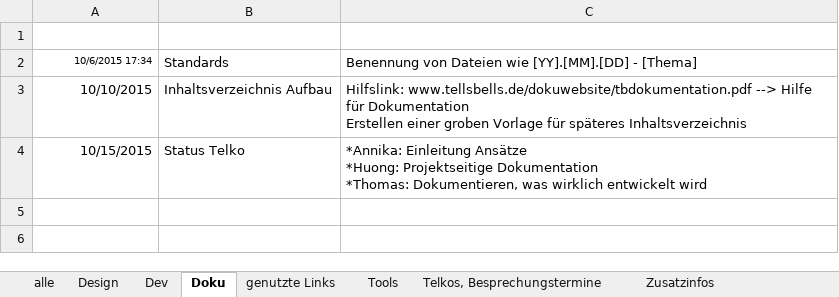
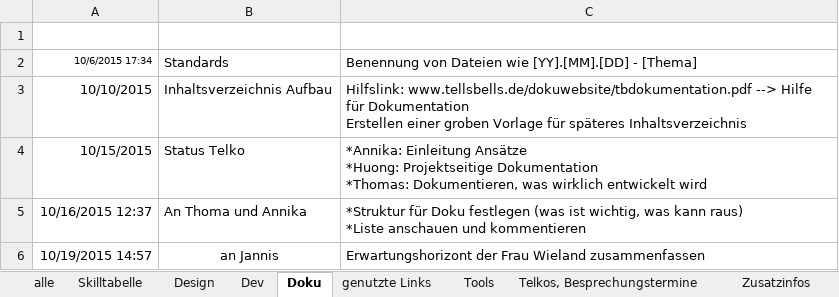
Before and after one commit to NoctivagusObitus/EinkaufsApp-Doku, an Excel workbook: Meetings/Doku/Struktur_Doku - 2015.10.12 - EinkaufsApp Übersicht bis dato - AK.xlsx, sheet Doku, drawn as a sheet; values as stored, in another font and other column widths than the file's, no borders; ↵ is a line break in a cell; the diff names each change by its address in the sheet, - before the commit and + after, or states it on an @@ line.

Commit message:
Update Skilltabelle

```diff
--- a/Meetings/Doku/Struktur_Doku - 2015.10.12 - EinkaufsApp Übersicht bis dato - AK.xlsx (sheet Doku)
+++ b/Meetings/Doku/Struktur_Doku - 2015.10.12 - EinkaufsApp Übersicht bis dato - AK.xlsx (sheet Doku)
+sheet tab: Skilltabelle
+row 5: 10/16/2015 12:37 | An Thoma und Annika | *Struktur für Doku festlegen (was ist wichtig, was kann raus) ↵ *Liste anschauen und kommentieren
+row 6: 10/19/2015 14:57 | an Jannis | Erwartungshorizont der Frau Wieland zusammenfassen
```
Also changed, not shown: sheet alle.
